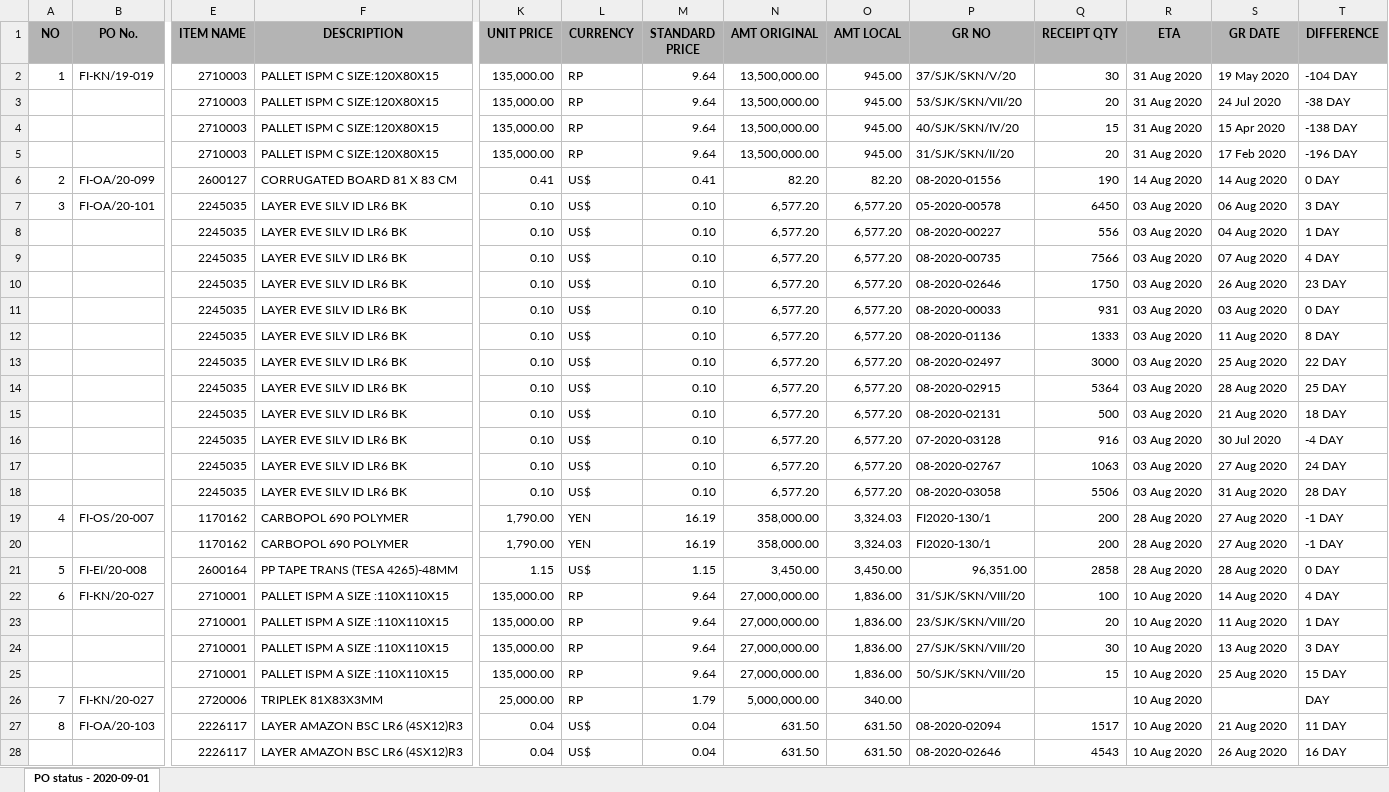
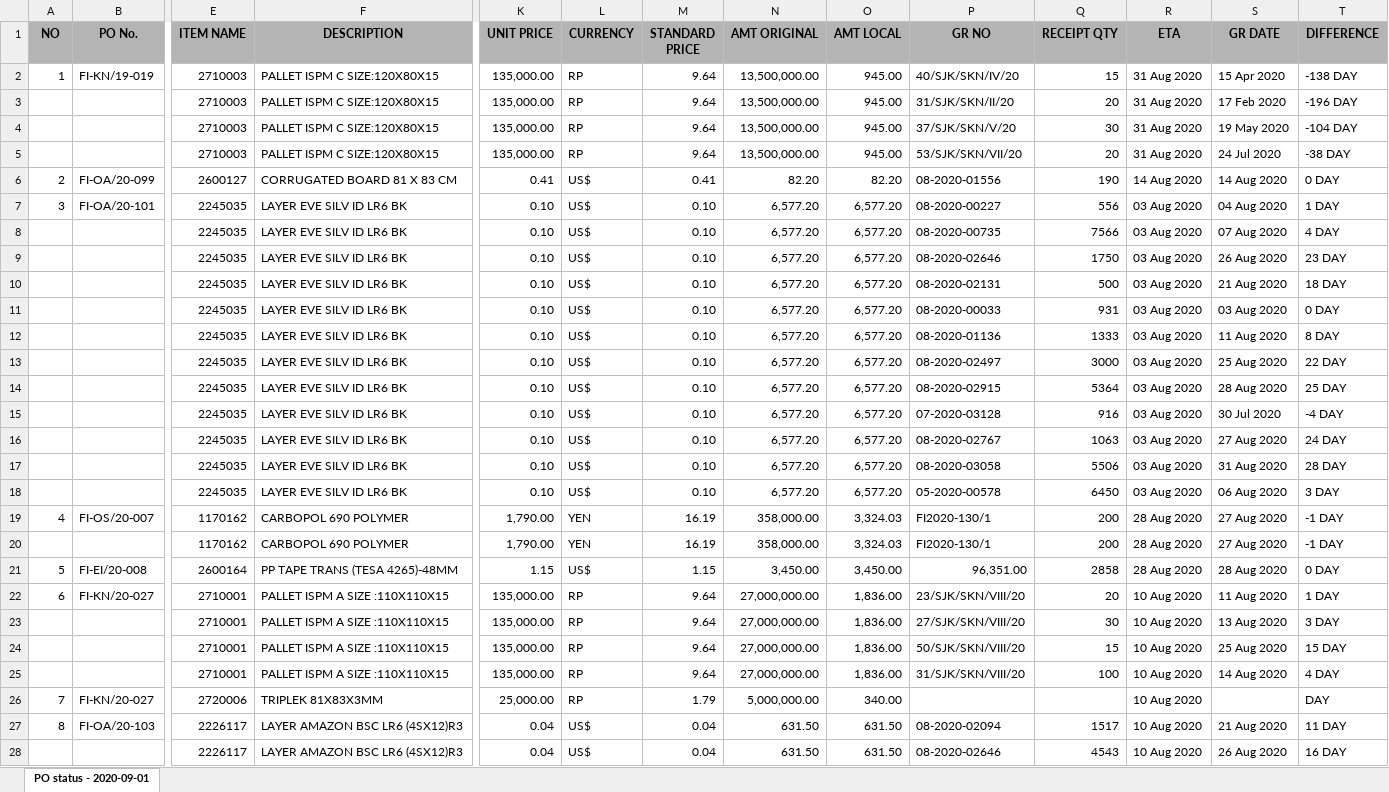
Before and after one commit to WMS-ProjectFDK/fi, an Excel workbook: forms/po/po_sts_xls.xlsx, sheet PO status - 2020-09-01, drawn as a sheet; only a part is shown, gaps mark what is left out; values as stored, in another font and other column widths than the file's, no borders; removed rows and columns are numbered as before the commit, all else as after; rows hold the shown columns only; the diff covers the shown part only; the diff names each change by its address in the sheet, - before the commit and + after, or states it on an @@ line.

```diff
--- a/forms/po/po_sts_xls.xlsx (sheet PO status - 2020-09-01)
+++ b/forms/po/po_sts_xls.xlsx (sheet PO status - 2020-09-01)
-P2 (GR NO): 37/SJK/SKN/V/20
+P2 (GR NO): 40/SJK/SKN/IV/20
-Q2 (RECEIPT QTY): 30
+Q2 (RECEIPT QTY): 15
-S2 (GR DATE): 19 May 2020
+S2 (GR DATE): 15 Apr 2020
-T2 (DIFFERENCE): -104 DAY
+T2 (DIFFERENCE): -138 DAY
@@ row 5 moved to row 3: 2710003 @@
+row 4:  |  | 2710003 | PALLET ISPM C SIZE:120X80X15 | 135,000.00 | RP | 9.64 | 13,500,000.00 | 945.00 | 37/SJK/SKN/V/20 | 30 | 31 Aug 2020 | 19 May 2020 | -104 DAY
-row 4:  |  | 2710003 | PALLET ISPM C SIZE:120X80X15 | 135,000.00 | RP | 9.64 | 13,500,000.00 | 945.00 | 40/SJK/SKN/IV/20 | 15 | 31 Aug 2020 | 15 Apr 2020 | -138 DAY
-P7 (GR NO): 05-2020-00578
+P7 (GR NO): 08-2020-00227
-Q7 (RECEIPT QTY): 6450
+Q7 (RECEIPT QTY): 556
-S7 (GR DATE): 06 Aug 2020
+S7 (GR DATE): 04 Aug 2020
-T7 (DIFFERENCE): 3 DAY
+T7 (DIFFERENCE): 1 DAY
-row 8:  |  | 2245035 | LAYER EVE SILV ID LR6 BK | 0.10 | US$ | 0.10 | 6,577.20 | 6,577.20 | 08-2020-00227 | 556 | 03 Aug 2020 | 04 Aug 2020 | 1 DAY
@@ row 15 moved to row 10: 2245035 @@
+row 18:  |  | 2245035 | LAYER EVE SILV ID LR6 BK | 0.10 | US$ | 0.10 | 6,577.20 | 6,577.20 | 05-2020-00578 | 6450 | 03 Aug 2020 | 06 Aug 2020 | 3 DAY
-P22 (GR NO): 31/SJK/SKN/VIII/20
+P22 (GR NO): 23/SJK/SKN/VIII/20
-Q22 (RECEIPT QTY): 100
+Q22 (RECEIPT QTY): 20
-S22 (GR DATE): 14 Aug 2020
+S22 (GR DATE): 11 Aug 2020
-T22 (DIFFERENCE): 4 DAY
+T22 (DIFFERENCE): 1 DAY
-row 23:  |  | 2710001 | PALLET ISPM A SIZE :110X110X15 | 135,000.00 | RP | 9.64 | 27,000,000.00 | 1,836.00 | 23/SJK/SKN/VIII/20 | 20 | 10 Aug 2020 | 11 Aug 2020 | 1 DAY
+row 25:  |  | 2710001 | PALLET ISPM A SIZE :110X110X15 | 135,000.00 | RP | 9.64 | 27,000,000.00 | 1,836.00 | 31/SJK/SKN/VIII/20 | 100 | 10 Aug 2020 | 14 Aug 2020 | 4 DAY
```
Also changed, not shown: 7 added rows, 7 removed rows, 17 moved rows and 28 edited cells elsewhere in this sheet, 31 other files.
